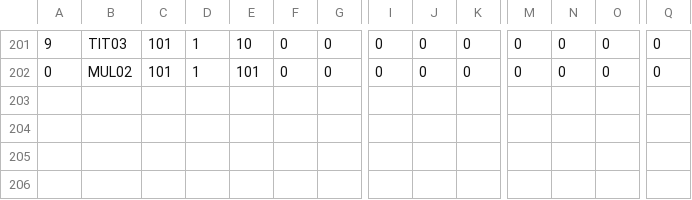
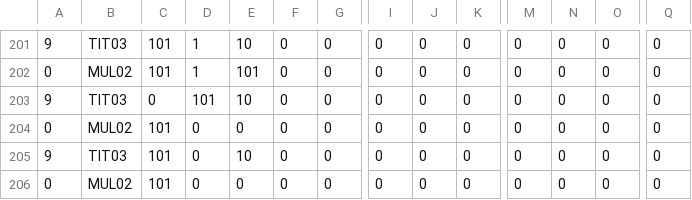
Before and after one commit to jforget/perl-Arithmetic-PaperAndPencil, a CSV file: xt/data/08-mult.csv, drawn as a sheet; only a part is shown, gaps mark what is left out; rows hold the shown columns only; the diff names each change by its address in the sheet, - before the commit and + after, or states it on an @@ line.

```diff
--- a/xt/data/08-mult.csv
+++ b/xt/data/08-mult.csv
+row 203: 9 | TIT03 | 0 | 101 | 10 | 0 | 0 | 0 | 0 | 0 | 0 | 0 | 0 | 0
+row 204: 0 | MUL02 | 101 | 0 | 0 | 0 | 0 | 0 | 0 | 0 | 0 | 0 | 0 | 0
+row 205: 9 | TIT03 | 101 | 0 | 10 | 0 | 0 | 0 | 0 | 0 | 0 | 0 | 0 | 0
+row 206: 0 | MUL02 | 101 | 0 | 0 | 0 | 0 | 0 | 0 | 0 | 0 | 0 | 0 | 0
```
Also changed, not shown: 3 other files.
